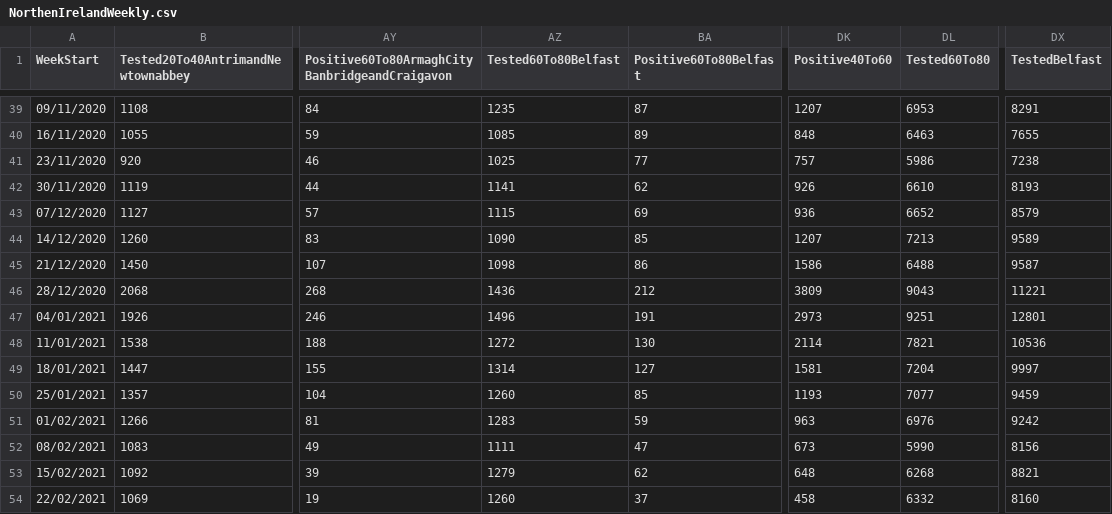
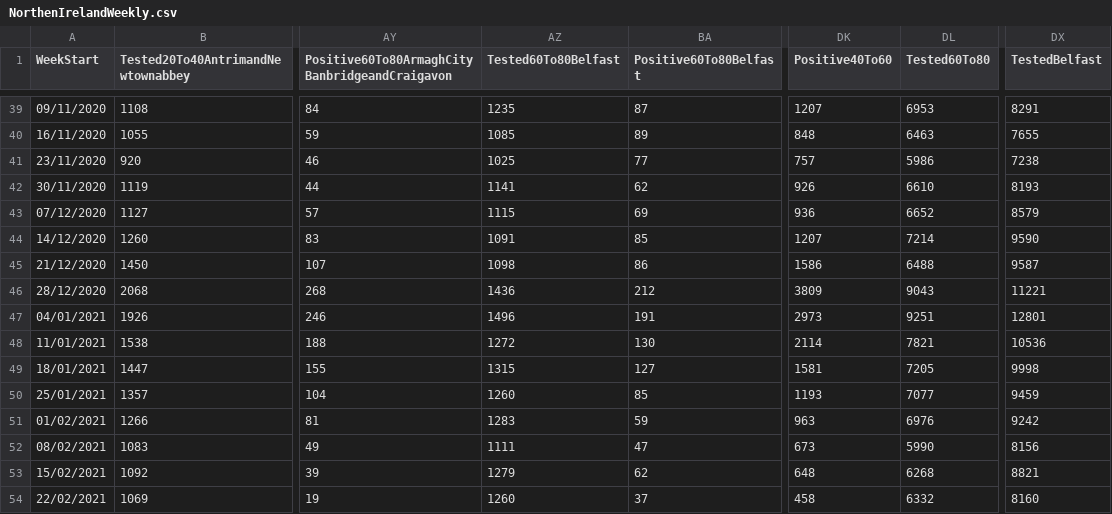
Before and after one commit to isag-covid19/covid19-dataextracts, a CSV file: NIWeekly/NorthenIrelandWeekly.csv, drawn as a sheet; only a part is shown, gaps mark what is left out; the diff names each change by its address in the sheet, - before the commit and + after, or states it on an @@ line.

```diff
--- a/NIWeekly/NorthenIrelandWeekly.csv
+++ b/NIWeekly/NorthenIrelandWeekly.csv
-AZ44 (Tested60To80Belfast): 1090
+AZ44 (Tested60To80Belfast): 1091
-DL44 (Tested60To80): 7213
+DL44 (Tested60To80): 7214
-DX44 (TestedBelfast): 9589
+DX44 (TestedBelfast): 9590
-AZ49 (Tested60To80Belfast): 1314
+AZ49 (Tested60To80Belfast): 1315
-DL49 (Tested60To80): 7204
+DL49 (Tested60To80): 7205
-DX49 (TestedBelfast): 9997
+DX49 (TestedBelfast): 9998
```
Also changed, not shown: DailyEpidemiology/Days.csv, 1 other file.
